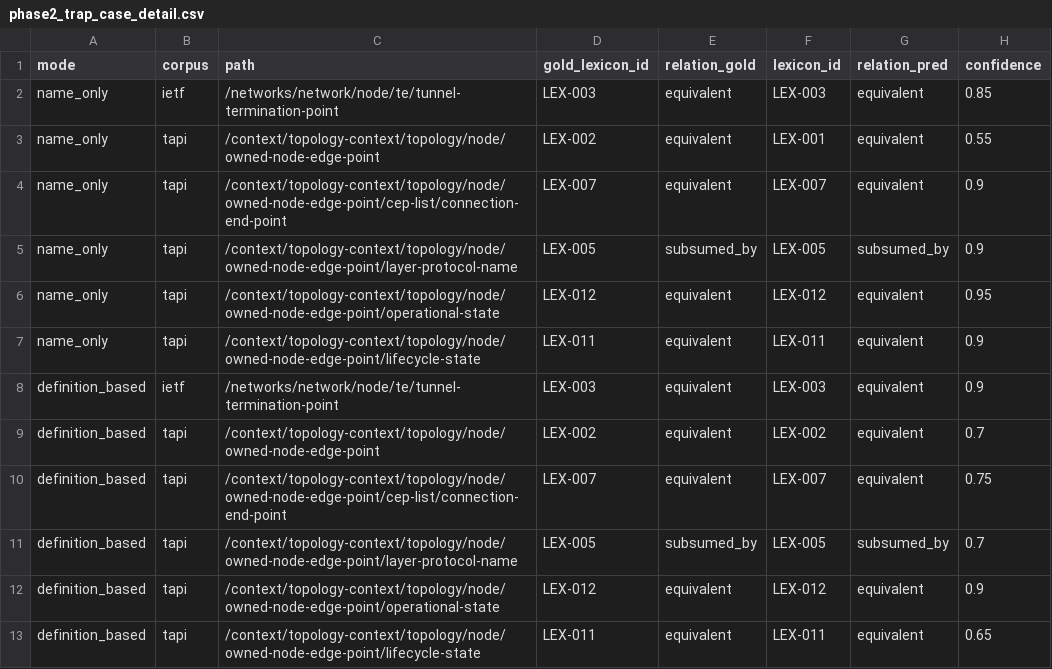
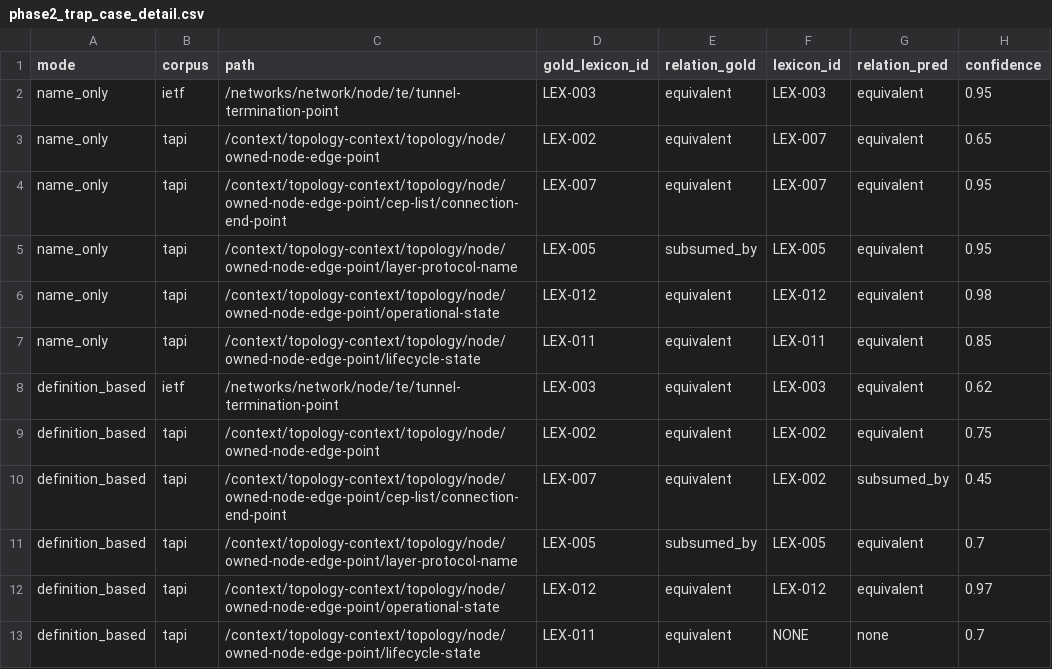
Before and after one commit to bradspau/lexicon_assessment, a CSV file: yang-anchoring-study/data/results/phase2_trap_case_detail.csv, drawn as a sheet.

```diff
--- a/yang-anchoring-study/data/results/phase2_trap_case_detail.csv
+++ b/yang-anchoring-study/data/results/phase2_trap_case_detail.csv
@@ -1,13 +1,13 @@
 mode,corpus,path,gold_lexicon_id,relation_gold,lexicon_id,relation_pred,confidence
-name_only,ietf,/networks/network/node/te/tunnel-termination-point,LEX-003,equivalent,LEX-003,equivalent,0.85
-name_only,tapi,/context/topology-context/topology/node/owned-node-edge-point,LEX-002,equivalent,LEX-001,equivalent,0.55
-name_only,tapi,/context/topology-context/topology/node/owned-node-edge-point/cep-list/connection-end-point,LEX-007,equivalent,LEX-007,equivalent,0.9
-name_only,tapi,/context/topology-context/topology/node/owned-node-edge-point/layer-protocol-name,LEX-005,subsumed_by,LEX-005,subsumed_by,0.9
-name_only,tapi,/context/topology-context/topology/node/owned-node-edge-point/operational-state,LEX-012,equivalent,LEX-012,equivalent,0.95
-name_only,tapi,/context/topology-context/topology/node/owned-node-edge-point/lifecycle-state,LEX-011,equivalent,LEX-011,equivalent,0.9
-definition_based,ietf,/networks/network/node/te/tunnel-termination-point,LEX-003,equivalent,LEX-003,equivalent,0.9
-definition_based,tapi,/context/topology-context/topology/node/owned-node-edge-point,LEX-002,equivalent,LEX-002,equivalent,0.7
-definition_based,tapi,/context/topology-context/topology/node/owned-node-edge-point/cep-list/connection-end-point,LEX-007,equivalent,LEX-007,equivalent,0.75
-definition_based,tapi,/context/topology-context/topology/node/owned-node-edge-point/layer-protocol-name,LEX-005,subsumed_by,LEX-005,subsumed_by,0.7
-definition_based,tapi,/context/topology-context/topology/node/owned-node-edge-point/operational-state,LEX-012,equivalent,LEX-012,equivalent,0.9
-definition_based,tapi,/context/topology-context/topology/node/owned-node-edge-point/lifecycle-state,LEX-011,equivalent,LEX-011,equivalent,0.65
+name_only,ietf,/networks/network/node/te/tunnel-termination-point,LEX-003,equivalent,LEX-003,equivalent,0.95
+name_only,tapi,/context/topology-context/topology/node/owned-node-edge-point,LEX-002,equivalent,LEX-007,equivalent,0.65
+name_only,tapi,/context/topology-context/topology/node/owned-node-edge-point/cep-list/connection-end-point,LEX-007,equivalent,LEX-007,equivalent,0.95
+name_only,tapi,/context/topology-context/topology/node/owned-node-edge-point/layer-protocol-name,LEX-005,subsumed_by,LEX-005,equivalent,0.95
+name_only,tapi,/context/topology-context/topology/node/owned-node-edge-point/operational-state,LEX-012,equivalent,LEX-012,equivalent,0.98
+name_only,tapi,/context/topology-context/topology/node/owned-node-edge-point/lifecycle-state,LEX-011,equivalent,LEX-011,equivalent,0.85
+definition_based,ietf,/networks/network/node/te/tunnel-termination-point,LEX-003,equivalent,LEX-003,equivalent,0.62
+definition_based,tapi,/context/topology-context/topology/node/owned-node-edge-point,LEX-002,equivalent,LEX-002,equivalent,0.75
+definition_based,tapi,/context/topology-context/topology/node/owned-node-edge-point/cep-list/connection-end-point,LEX-007,equivalent,LEX-002,subsumed_by,0.45
+definition_based,tapi,/context/topology-context/topology/node/owned-node-edge-point/layer-protocol-name,LEX-005,subsumed_by,LEX-005,equivalent,0.7
+definition_based,tapi,/context/topology-context/topology/node/owned-node-edge-point/operational-state,LEX-012,equivalent,LEX-012,equivalent,0.97
+definition_based,tapi,/context/topology-context/topology/node/owned-node-edge-point/lifecycle-state,LEX-011,equivalent,NONE,none,0.7
```
Also changed, not shown: yang-anchoring-study/data/results/phase2_bindings_raw.csv, yang-anchoring-study/data/results/phase2_scores.csv, 6 other files.
